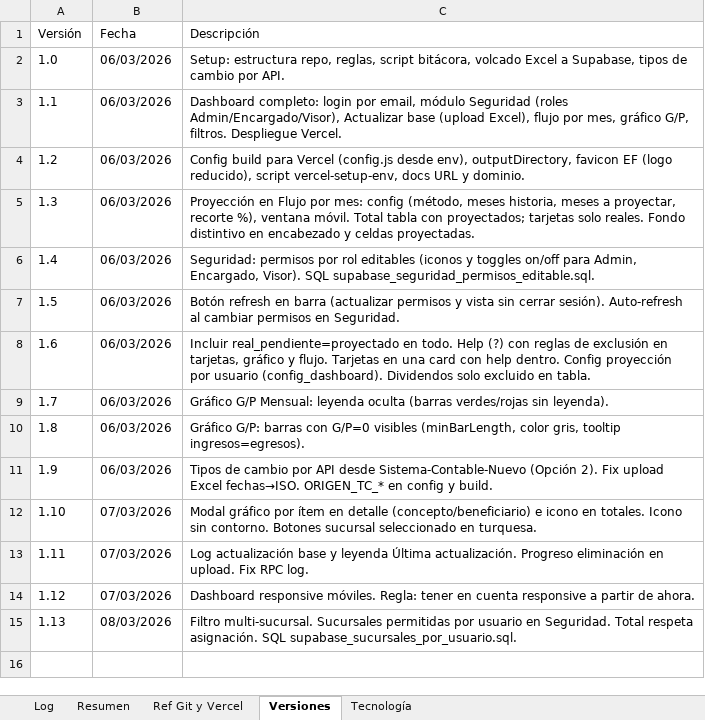
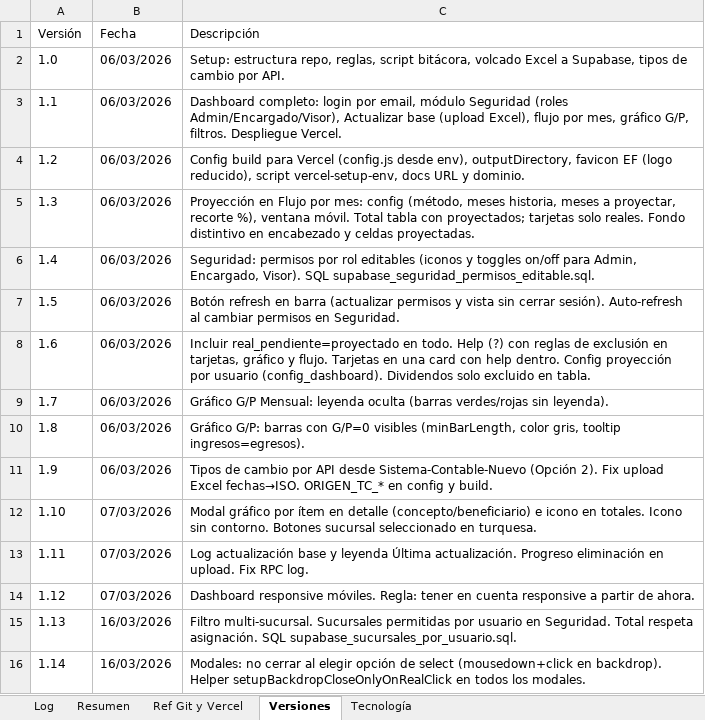
Before and after one commit to lucasbustosmartin-coder/Everfit, an Excel workbook: Bitacora_tareas.xlsx, sheet Versiones, drawn as a sheet; values as stored, in another font and other column widths than the file's, no borders; the diff names each change by its address in the sheet, - before the commit and + after, or states it on an @@ line.

```diff
--- a/Bitacora_tareas.xlsx (sheet Versiones)
+++ b/Bitacora_tareas.xlsx (sheet Versiones)
-B15 (Fecha): 08/03/2026
+B15 (Fecha): 16/03/2026
+row 16: 1.14 | 16/03/2026 | Modales: no cerrar al elegir opción de select (mousedown+click en backdrop). Helper setupBackdropCloseOnlyOnRealClick en todos los modales.
```
Also changed, not shown: sheet Log, 2 other files.
